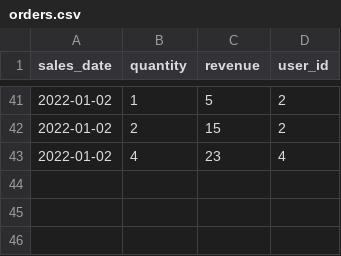
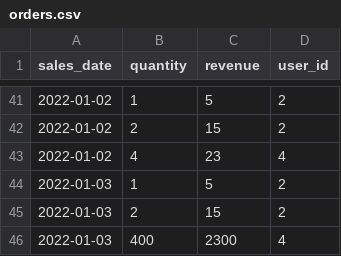
Before and after one commit to sbalnojan/easy-functional-data-engineering, a CSV file: example_6/imported_data/orders.csv, drawn as a sheet; only a part is shown, gaps mark what is left out; the diff names each change by its address in the sheet, - before the commit and + after, or states it on an @@ line.

```diff
--- a/example_6/imported_data/orders.csv
+++ b/example_6/imported_data/orders.csv
+row 44: 2022-01-03 | 1 | 5 | 2
+row 45: 2022-01-03 | 2 | 15 | 2
+row 46: 2022-01-03 | 400 | 2300 | 4
```
Also changed, not shown: 4 other files.
